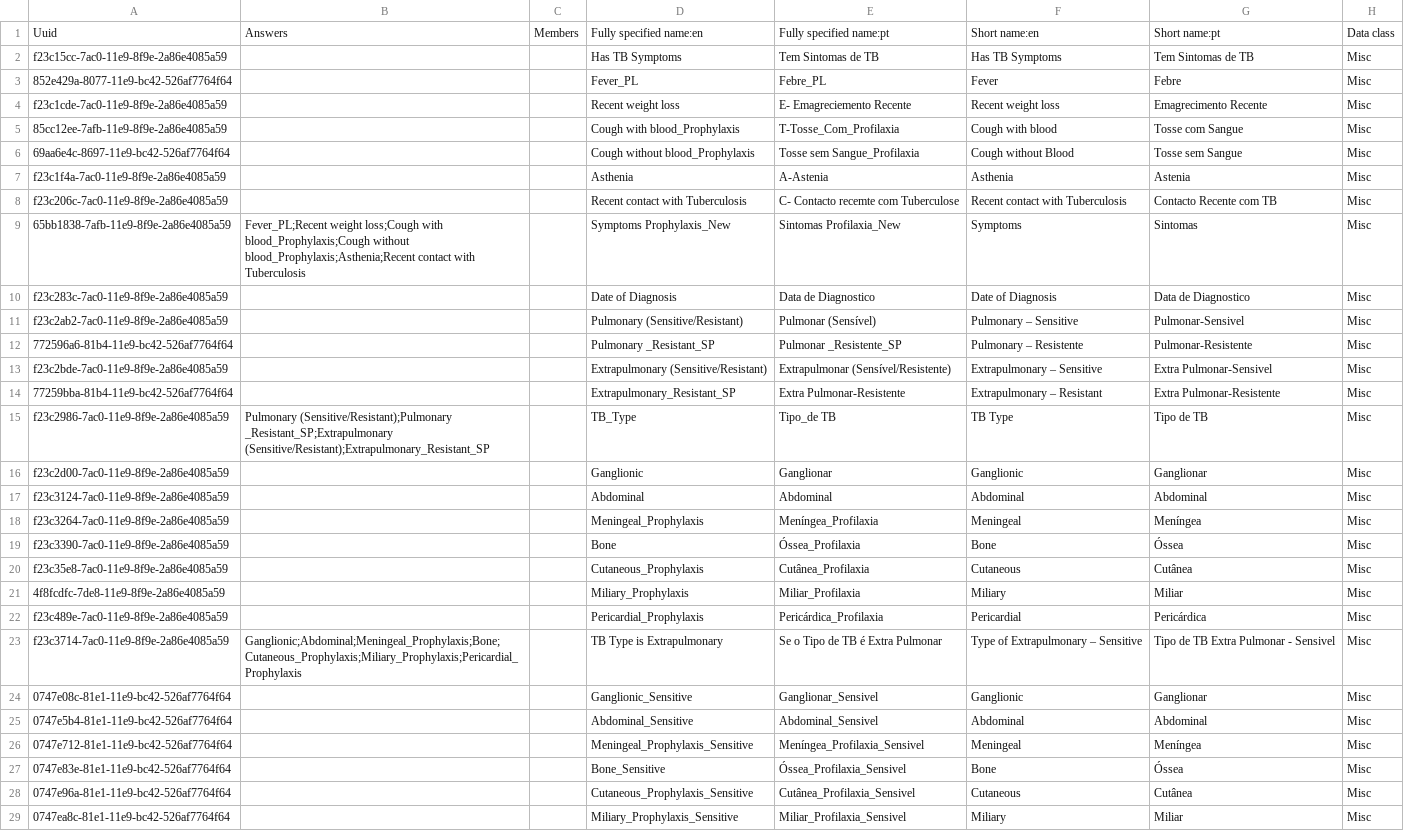
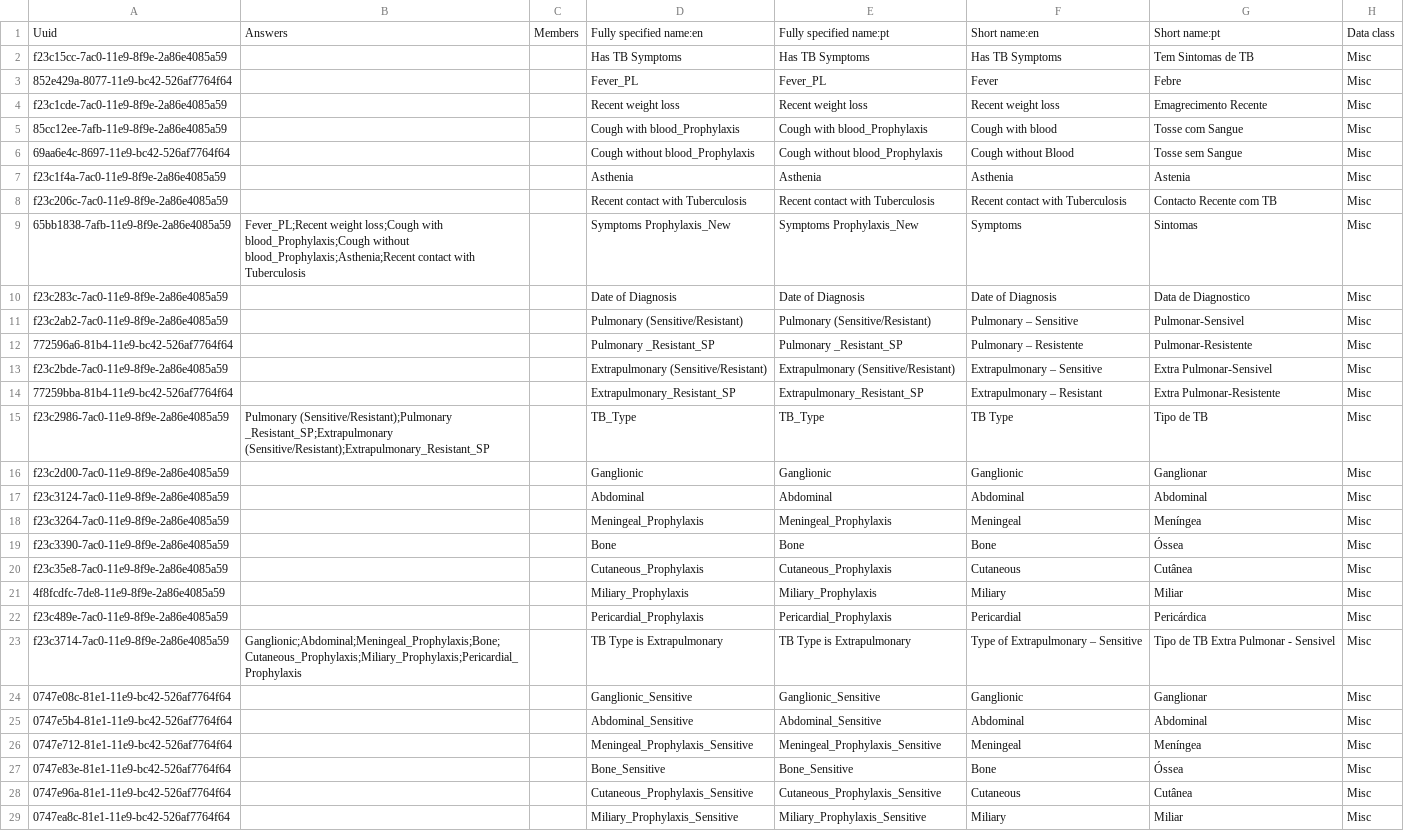
Before and after one commit to esaude/sesp-bahmni-metadata, a CSV file: configuration/concepts/Group V-Screening_Prophylaxis.csv, drawn as a sheet; only a part is shown; the diff covers the shown part only; the diff names each change by its address in the sheet, - before the commit and + after, or states it on an @@ line.

```diff
--- a/configuration/concepts/Group V-Screening_Prophylaxis.csv
+++ b/configuration/concepts/Group V-Screening_Prophylaxis.csv
-E2: Tem Sintomas de TB
+E2: Has TB Symptoms
-E3: Febre_PL
+E3: Fever_PL
-E4: E- Emagreciemento Recente
+E4: Recent weight loss
-E5: T-Tosse_Com_Profilaxia
+E5: Cough with blood_Prophylaxis
-E6: Tosse sem Sangue_Profilaxia
+E6: Cough without blood_Prophylaxis
-E7: A-Astenia
+E7: Asthenia
-E8: C- Contacto recemte com Tuberculose
+E8: Recent contact with Tuberculosis
-E9: Sintomas Profilaxia_New
+E9: Symptoms Prophylaxis_New
-E10: Data de Diagnostico
+E10: Date of Diagnosis
-E11: Pulmonar (Sensível)
+E11: Pulmonary (Sensitive/Resistant)
-E12: Pulmonar _Resistente_SP
+E12: Pulmonary _Resistant_SP
-E13: Extrapulmonar (Sensível/Resistente)
+E13: Extrapulmonary (Sensitive/Resistant)
-E14: Extra Pulmonar-Resistente
+E14: Extrapulmonary_Resistant_SP
-E15: Tipo_de TB
+E15: TB_Type
-E16: Ganglionar
+E16: Ganglionic
-E18: Meníngea_Profilaxia
+E18: Meningeal_Prophylaxis
-E19: Óssea_Profilaxia
+E19: Bone
-E20: Cutânea_Profilaxia
+E20: Cutaneous_Prophylaxis
-E21: Miliar_Profilaxia
+E21: Miliary_Prophylaxis
-E22: Pericárdica_Profilaxia
+E22: Pericardial_Prophylaxis
-E23: Se o Tipo de TB é Extra Pulmonar
+E23: TB Type is Extrapulmonary
-E24: Ganglionar_Sensivel
+E24: Ganglionic_Sensitive
-E25: Abdominal_Sensivel
+E25: Abdominal_Sensitive
-E26: Meníngea_Profilaxia_Sensivel
+E26: Meningeal_Prophylaxis_Sensitive
-E27: Óssea_Profilaxia_Sensivel
+E27: Bone_Sensitive
-E28: Cutânea_Profilaxia_Sensivel
+E28: Cutaneous_Prophylaxis_Sensitive
-E29: Miliar_Profilaxia_Sensivel
+E29: Miliary_Prophylaxis_Sensitive
```
Also changed, not shown: 35 edited cells elsewhere in this file, configuration/concepts/APSS.csv, configuration/concepts/Anthropometric.csv, 2 other files.
